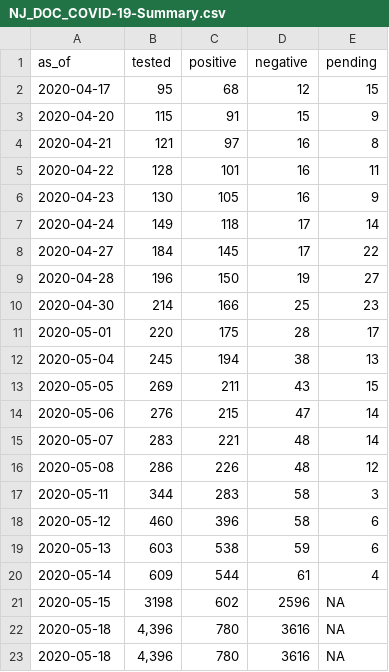
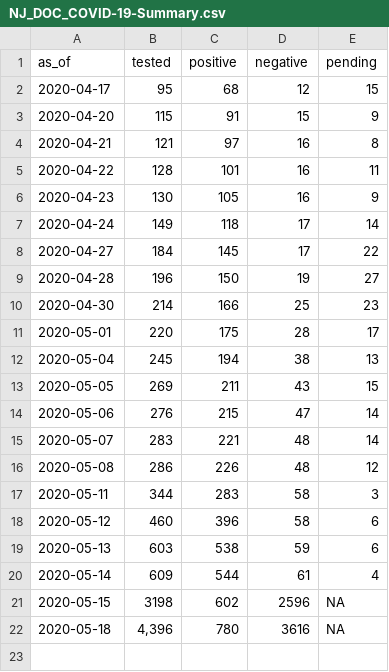
Before and after one commit to SteadyGiant/nj-covid, a CSV file: data/DOC/Summary/NJ_DOC_COVID-19-Summary.csv, drawn as a sheet.

Commit message:
05-18 data

```diff
--- a/data/DOC/Summary/NJ_DOC_COVID-19-Summary.csv
+++ b/data/DOC/Summary/NJ_DOC_COVID-19-Summary.csv
@@ -22,2 +22 @@ as_of,tested,positive,negative,pending
 2020-05-18,"4,396",780,3616,NA
-2020-05-18,"4,396",780,3616,NA
```
